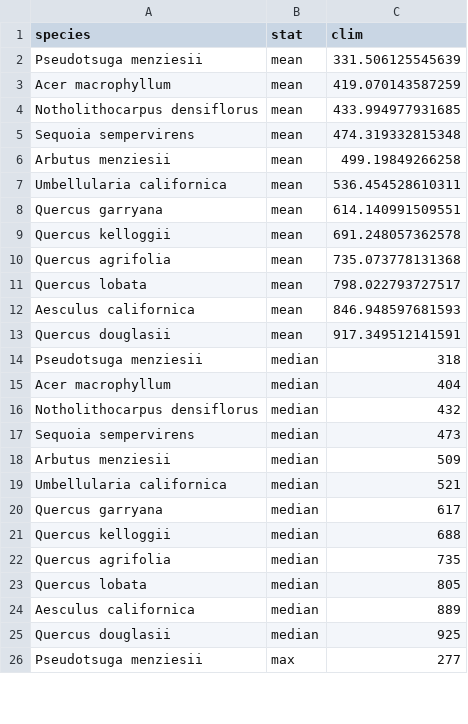
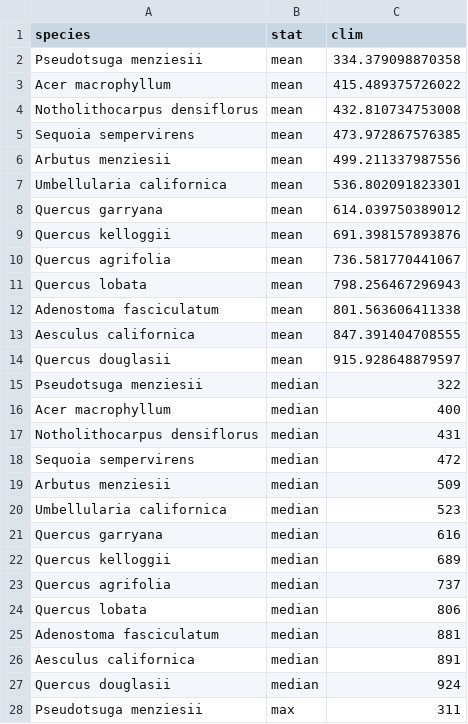
Before and after one commit to matthewkling/topo-refugia, a CSV file: data/regional_niche_stats.csv, drawn as a sheet; only a part is shown; the diff covers the shown part only.

```diff
--- a/data/regional_niche_stats.csv
+++ b/data/regional_niche_stats.csv
@@ -1,26 +1,28 @@
 "species","stat","clim"
-"Pseudotsuga menziesii","mean",331.506125545639
-"Acer macrophyllum","mean",419.070143587259
-"Notholithocarpus densiflorus","mean",433.994977931685
-"Sequoia sempervirens","mean",474.319332815348
-"Arbutus menziesii","mean",499.19849266258
-"Umbellularia californica","mean",536.454528610311
-"Quercus garryana","mean",614.140991509551
-"Quercus kelloggii","mean",691.248057362578
-"Quercus agrifolia","mean",735.073778131368
-"Quercus lobata","mean",798.022793727517
-"Aesculus californica","mean",846.948597681593
-"Quercus douglasii","mean",917.349512141591
-"Pseudotsuga menziesii","median",318
-"Acer macrophyllum","median",404
-"Notholithocarpus densiflorus","median",432
-"Sequoia sempervirens","median",473
+"Pseudotsuga menziesii","mean",334.379098870358
+"Acer macrophyllum","mean",415.489375726022
+"Notholithocarpus densiflorus","mean",432.810734753008
+"Sequoia sempervirens","mean",473.972867576385
+"Arbutus menziesii","mean",499.211337987556
+"Umbellularia californica","mean",536.802091823301
+"Quercus garryana","mean",614.039750389012
+"Quercus kelloggii","mean",691.398157893876
+"Quercus agrifolia","mean",736.581770441067
+"Quercus lobata","mean",798.256467296943
+"Adenostoma fasciculatum","mean",801.563606411338
+"Aesculus californica","mean",847.391404708555
+"Quercus douglasii","mean",915.928648879597
+"Pseudotsuga menziesii","median",322
+"Acer macrophyllum","median",400
+"Notholithocarpus densiflorus","median",431
+"Sequoia sempervirens","median",472
 "Arbutus menziesii","median",509
-"Umbellularia californica","median",521
-"Quercus garryana","median",617
-"Quercus kelloggii","median",688
-"Quercus agrifolia","median",735
-"Quercus lobata","median",805
-"Aesculus californica","median",889
-"Quercus douglasii","median",925
-"Pseudotsuga menziesii","max",277
+"Umbellularia californica","median",523
+"Quercus garryana","median",616
+"Quercus kelloggii","median",689
+"Quercus agrifolia","median",737
+"Quercus lobata","median",806
+"Adenostoma fasciculatum","median",881
+"Aesculus californica","median",891
+"Quercus douglasii","median",924
+"Pseudotsuga menziesii","max",311
```
Also changed, not shown: 1 added row and 8 edited cells elsewhere in this file, 2 other files.
